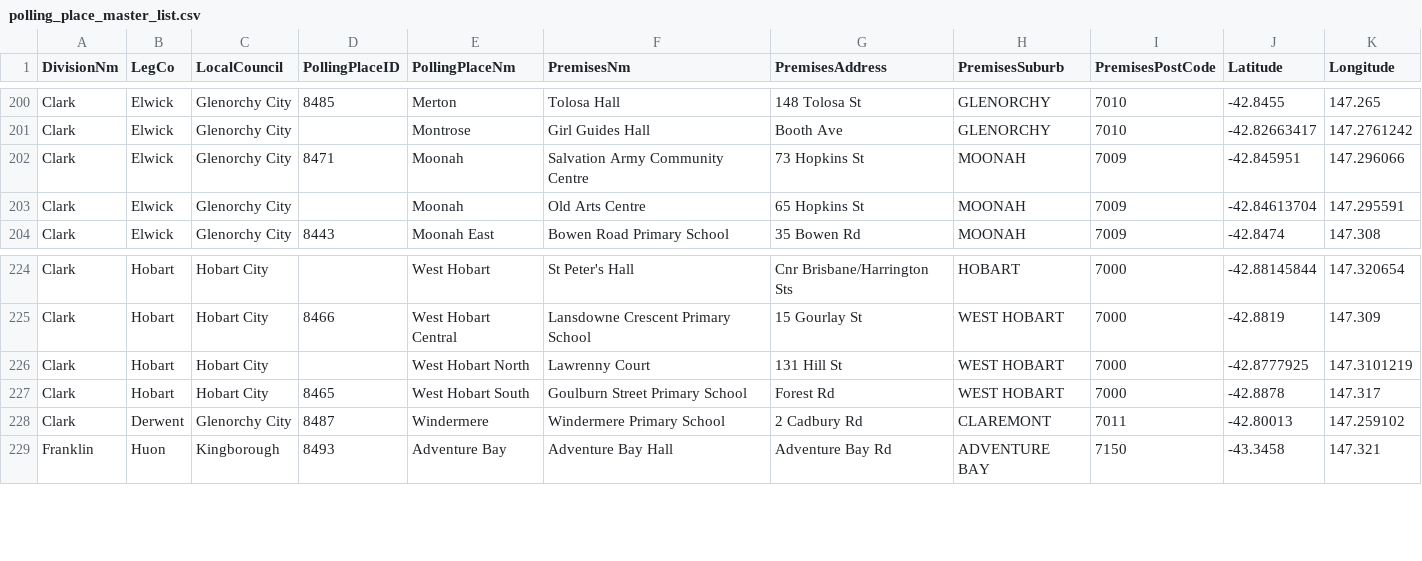
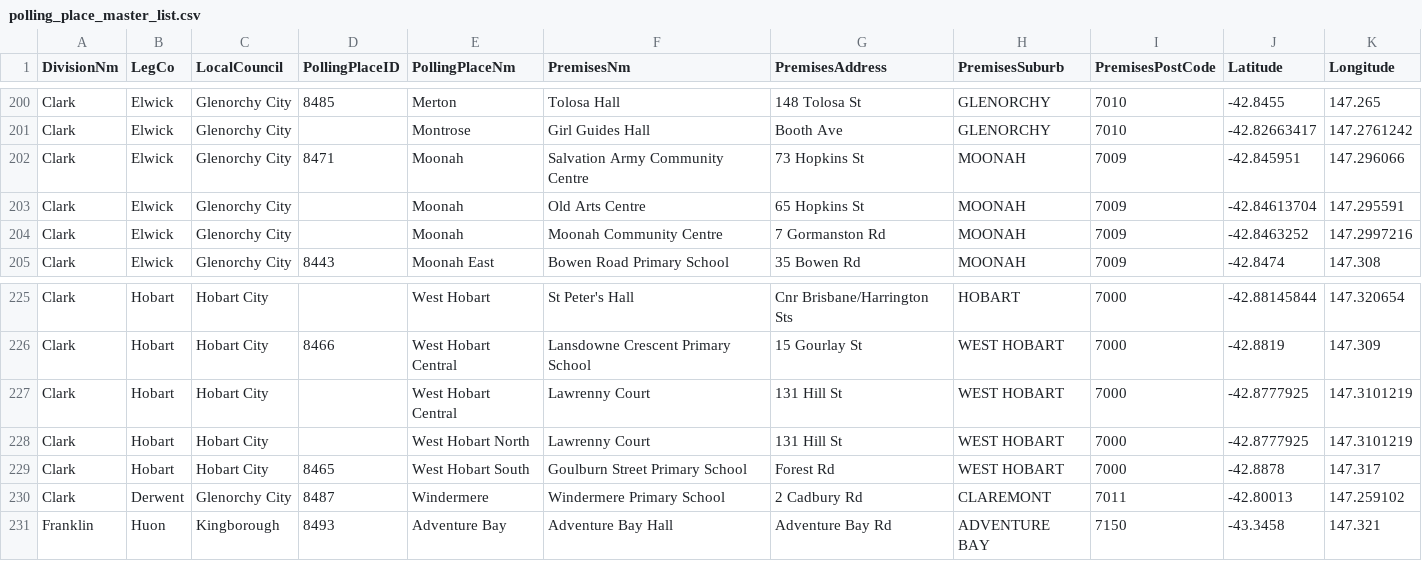
Before and after one commit to DamienIrving/election-analysis, a CSV file: processed_data/polling_place_master_list.csv, drawn as a sheet; only a part is shown, gaps mark what is left out.

```diff
--- a/processed_data/polling_place_master_list.csv
+++ b/processed_data/polling_place_master_list.csv
@@ -203,2 +203,3 @@ Clark,Elwick,Glenorchy City,8471,Moonah,Salvation Army Community Centre,73 Hopki
 Clark,Elwick,Glenorchy City,,Moonah,Old Arts Centre,65 Hopkins St,MOONAH,7009,-42.84613704,147.295591
+Clark,Elwick,Glenorchy City,,Moonah,Moonah Community Centre,7 Gormanston Rd,MOONAH,7009,-42.8463252,147.2997216
 Clark,Elwick,Glenorchy City,8443,Moonah East,Bowen Road Primary School,35 Bowen Rd,MOONAH,7009,-42.8474,147.308
@@ -225,2 +226,3 @@ Clark,Hobart,Hobart City,,West Hobart,St Peter's Hall,Cnr Brisbane/Harrington St
 Clark,Hobart,Hobart City,8466,West Hobart Central,Lansdowne Crescent Primary School,15 Gourlay St,WEST HOBART,7000,-42.8819,147.309
+Clark,Hobart,Hobart City,,West Hobart Central,Lawrenny Court,131 Hill St,WEST HOBART,7000,-42.8777925,147.3101219
 Clark,Hobart,Hobart City,,West Hobart North,Lawrenny Court,131 Hill St,WEST HOBART,7000,-42.8777925,147.3101219
```
Also changed, not shown: data/State21-Clark-first-prefs-by-polling-places.csv, data/State21-HA-polling-places-Clark.csv, 1 other file.
